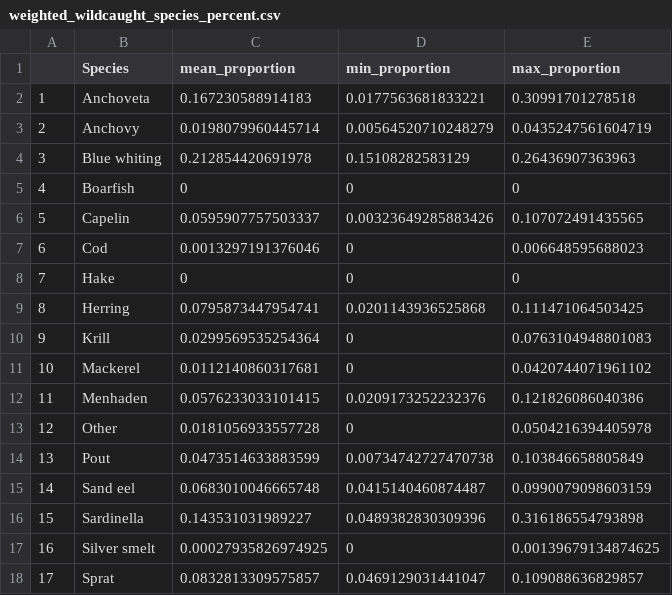
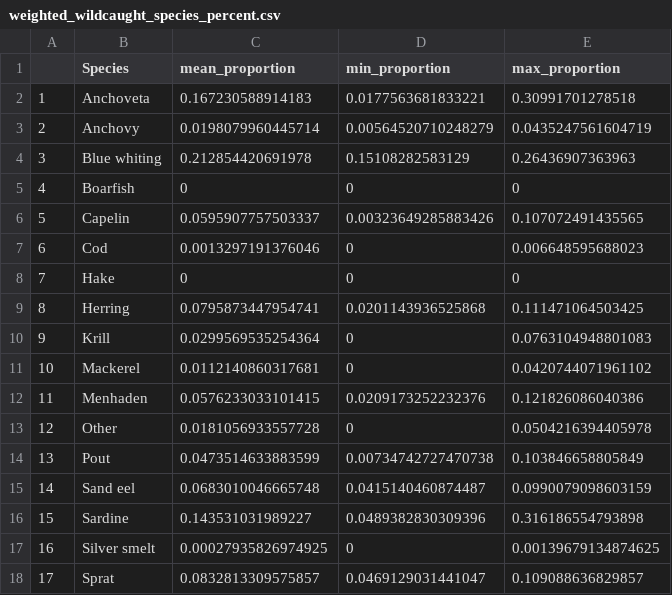
Before and after one commit to jpwrobinson/salmon-nutrients, a CSV file: data/results/weighted_wildcaught_species_percent.csv, drawn as a sheet.

```diff
--- a/data/results/weighted_wildcaught_species_percent.csv
+++ b/data/results/weighted_wildcaught_species_percent.csv
@@ -15,3 +15,3 @@
 "14","Sand eel",0.0683010046665748,0.0415140460874487,0.0990079098603159
-"15","Sardinella",0.143531031989227,0.0489382830309396,0.316186554793898
+"15","Sardine",0.143531031989227,0.0489382830309396,0.316186554793898
 "16","Silver smelt",0.00027935826974925,0,0.00139679134874625
```
Also changed, not shown: data/feedback_species_nutrient_profiles.csv, 6 other files.
